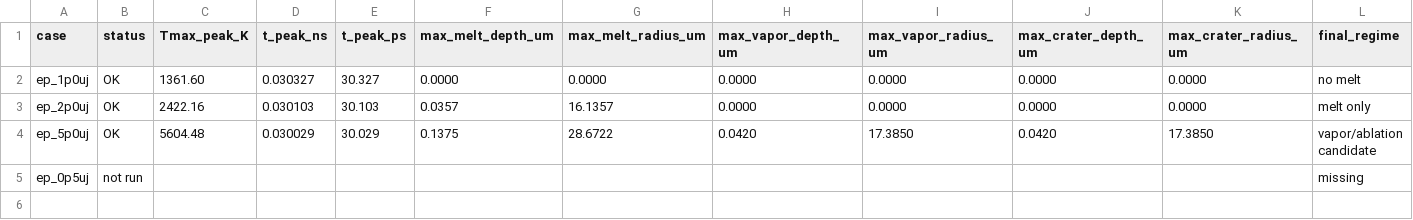
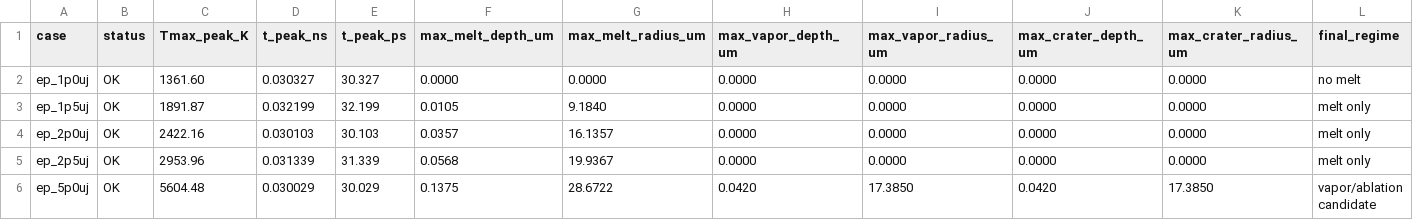
Before and after one commit to cxh-1123/LS-DYNA-ablation, a CSV file: lightweight_results/v26_30ps_threshold_ablation/v26_case_summary.csv, drawn as a sheet; only a part is shown; removed rows and columns are numbered as before the commit, all else as after; rows hold the shown columns only; the diff names each change by its address in the sheet, - before the commit and + after, or states it on an @@ line.

Commit message:
Update V26 lightweight summaries

```diff
--- a/lightweight_results/v26_30ps_threshold_ablation/v26_case_summary.csv
+++ b/lightweight_results/v26_30ps_threshold_ablation/v26_case_summary.csv
+row 3: ep_1p5uj | OK | 1891.87 | 0.032199 | 32.199 | 0.0105 | 9.1840 | 0.0000 | 0.0000 | 0.0000 | 0.0000 | melt only
+row 5: ep_2p5uj | OK | 2953.96 | 0.031339 | 31.339 | 0.0568 | 19.9367 | 0.0000 | 0.0000 | 0.0000 | 0.0000 | melt only
-row 5: ep_0p5uj | not run |  |  |  |  |  |  |  |  |  | missing
```
Also changed, not shown: 2 other files.
